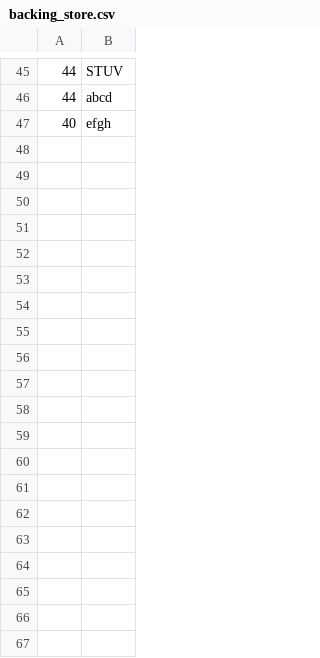
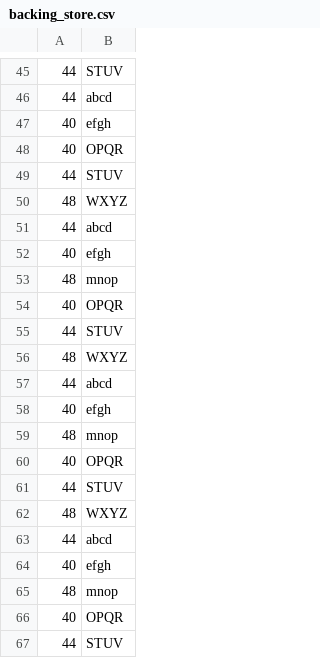
Before and after one commit to dpoulomi/practicum1, a CSV file: backing_store.csv, drawn as a sheet; only a part is shown, gaps mark what is left out; the diff covers the shown part only.

```diff
--- a/backing_store.csv
+++ b/backing_store.csv
@@ -47 +47,21 @@
 40, efgh
+40, OPQR
+44, STUV
+48, WXYZ
+44, abcd
+40, efgh
+48, mnop
+40, OPQR
+44, STUV
+48, WXYZ
+44, abcd
+40, efgh
+48, mnop
+40, OPQR
+44, STUV
+48, WXYZ
+44, abcd
+40, efgh
+48, mnop
+40, OPQR
+44, STUV
```
Also changed, not shown: 44 added rows elsewhere in this file, 9 other files.
